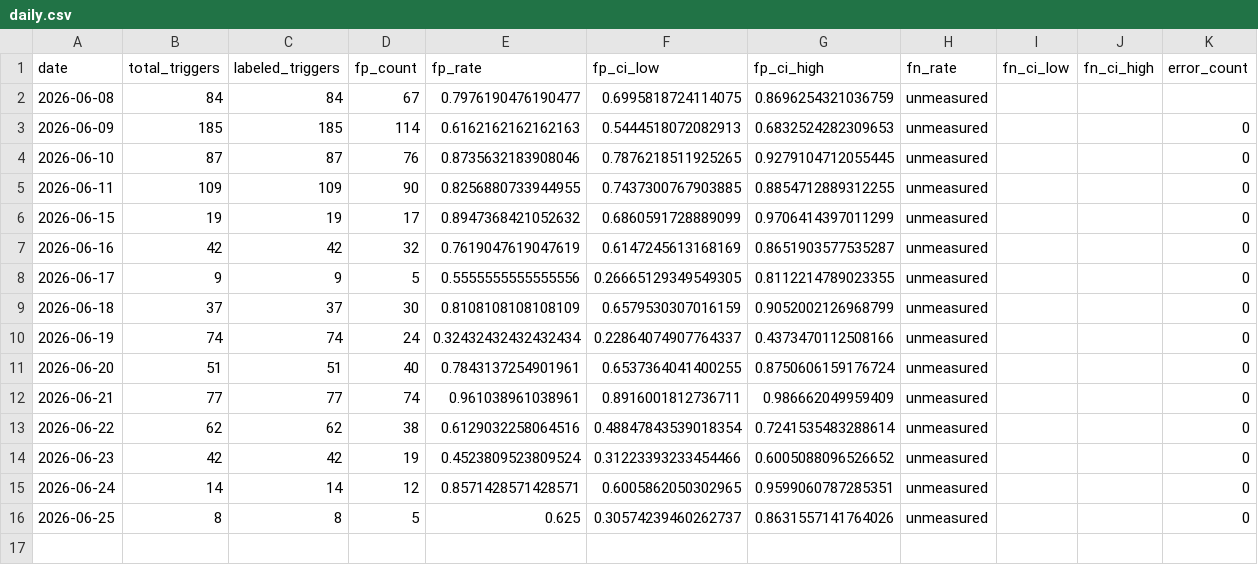
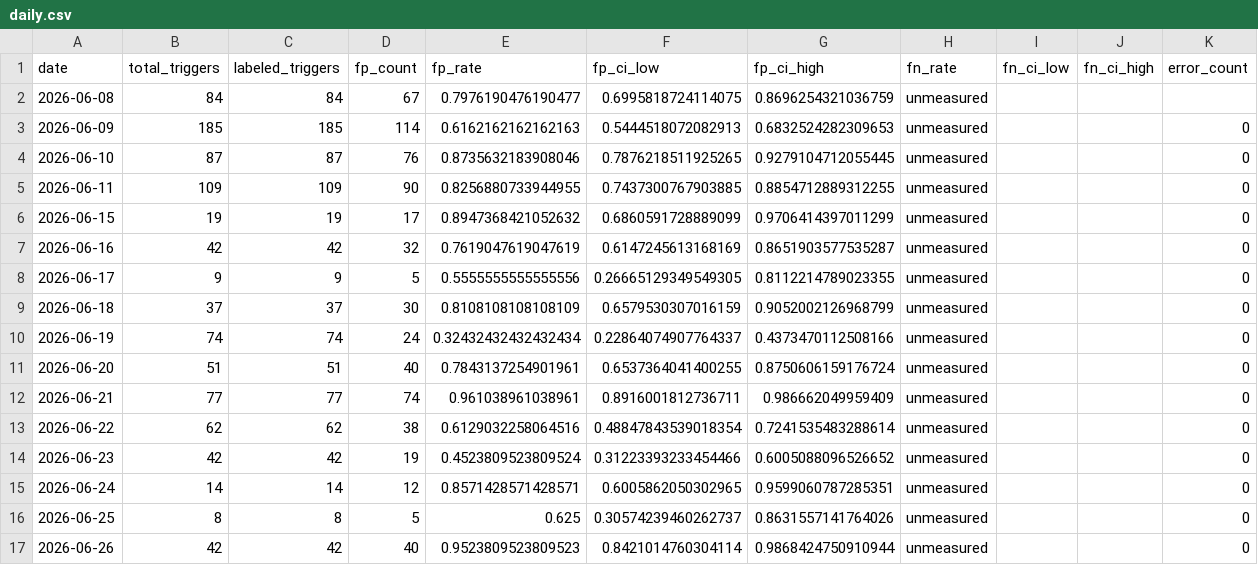
Before and after one commit to dkuehlwein/animal_tracker, a CSV file: experiments/metrics/daily.csv, drawn as a sheet.

Commit message:
tick: metrics written (loop-day 06-26, FP 40/42=0.952, vol=42)

```diff
--- a/experiments/metrics/daily.csv
+++ b/experiments/metrics/daily.csv
@@ -16 +16,2 @@ date,total_triggers,labeled_triggers,fp_count,fp_rate,fp_ci_low,fp_ci_high,fn_ra
 2026-06-25,8,8,5,0.625,0.30574239460262737,0.8631557141764026,unmeasured,,,0
+2026-06-26,42,42,40,0.9523809523809523,0.8421014760304114,0.9868424750910944,unmeasured,,,0
```
Also changed, not shown: 1 other file.
